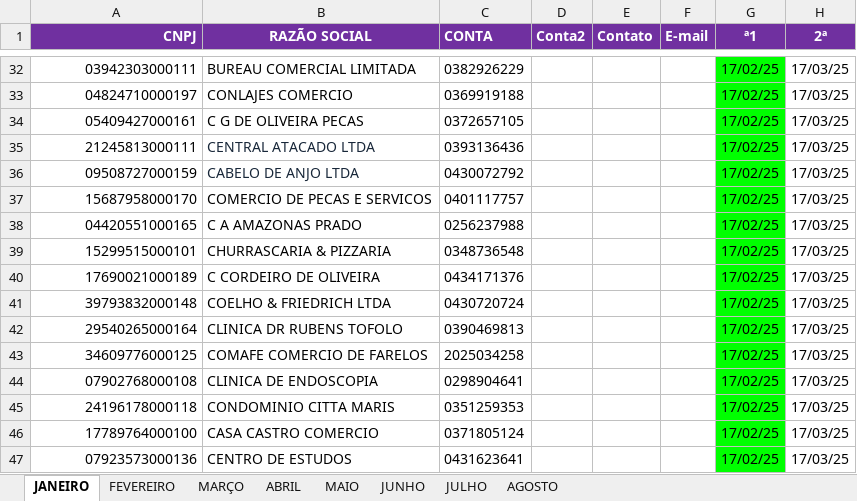
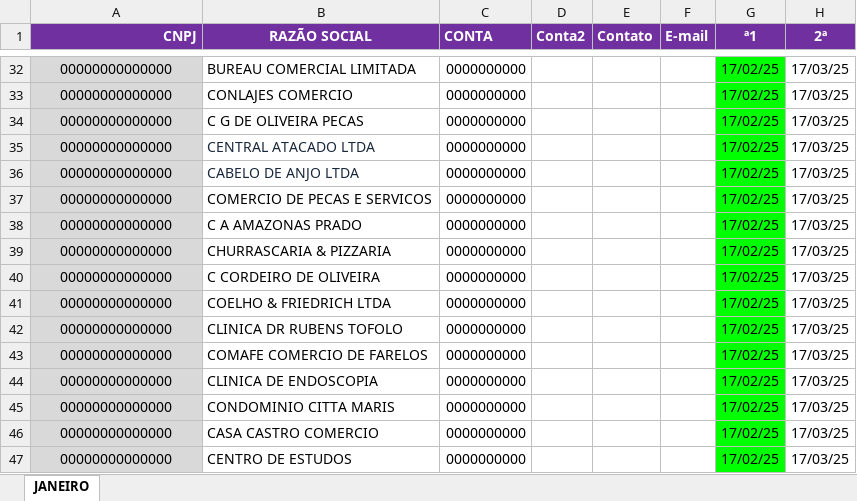
Before and after one commit to Foxzl/Trabalho, an Excel workbook: Móvel _ 2025.xlsx, sheet JANEIRO, drawn as a sheet; only a part is shown, gaps mark what is left out; values as stored, in another font and other column widths than the file's, no borders; table styles not drawn; the diff covers the shown part only; the diff names each change by its address in the sheet, - before the commit and + after, or states it on an @@ line.

```diff
--- a/Móvel _ 2025.xlsx (sheet JANEIRO)
+++ b/Móvel _ 2025.xlsx (sheet JANEIRO)
-sheet tab: FEVEREIRO
-sheet tab: MARÇO
-sheet tab: ABRIL
-sheet tab: MAIO
-sheet tab: JUNHO
-sheet tab: JULHO
-sheet tab: AGOSTO
@@ A32:A47 fill: none → #D9D9D9, alignment: right → center @@
-A32 (CNPJ): 03942303000111
+A32 (CNPJ): 00000000000000
-C32 (CONTA): 0382926229
+C32 (CONTA): 0000000000
-A33 (CNPJ): 04824710000197
+A33 (CNPJ): 00000000000000
-C33 (CONTA): 0369919188
+C33 (CONTA): 0000000000
-A34 (CNPJ): 05409427000161
+A34 (CNPJ): 00000000000000
-C34 (CONTA): 0372657105
+C34 (CONTA): 0000000000
-A35 (CNPJ): 21245813000111
+A35 (CNPJ): 00000000000000
-C35 (CONTA): 0393136436
+C35 (CONTA): 0000000000
-A36 (CNPJ): 09508727000159
+A36 (CNPJ): 00000000000000
-C36 (CONTA): 0430072792
+C36 (CONTA): 0000000000
-A37 (CNPJ): 15687958000170
+A37 (CNPJ): 00000000000000
-C37 (CONTA): 0401117757
+C37 (CONTA): 0000000000
-A38 (CNPJ): 04420551000165
+A38 (CNPJ): 00000000000000
-C38 (CONTA): 0256237988
+C38 (CONTA): 0000000000
-A39 (CNPJ): 15299515000101
+A39 (CNPJ): 00000000000000
-C39 (CONTA): 0348736548
+C39 (CONTA): 0000000000
-A40 (CNPJ): 17690021000189
+A40 (CNPJ): 00000000000000
-C40 (CONTA): 0434171376
+C40 (CONTA): 0000000000
-A41 (CNPJ): 39793832000148
+A41 (CNPJ): 00000000000000
-C41 (CONTA): 0430720724
+C41 (CONTA): 0000000000
-A42 (CNPJ): 29540265000164
+A42 (CNPJ): 00000000000000
-C42 (CONTA): 0390469813
+C42 (CONTA): 0000000000
-A43 (CNPJ): 34609776000125
+A43 (CNPJ): 00000000000000
-C43 (CONTA): 2025034258
+C43 (CONTA): 0000000000
-A44 (CNPJ): 07902768000108
+A44 (CNPJ): 00000000000000
-C44 (CONTA): 0298904641
+C44 (CONTA): 0000000000
-A45 (CNPJ): 24196178000118
+A45 (CNPJ): 00000000000000
-C45 (CONTA): 0351259353
+C45 (CONTA): 0000000000
-A46 (CNPJ): 17789764000100
+A46 (CNPJ): 00000000000000
-C46 (CONTA): 0371805124
+C46 (CONTA): 0000000000
-A47 (CNPJ): 07923573000136
+A47 (CNPJ): 00000000000000
-C47 (CONTA): 0431623641
+C47 (CONTA): 0000000000
```
Also changed, not shown: 180 edited cells and cell formats elsewhere in this sheet, 4 other files.
